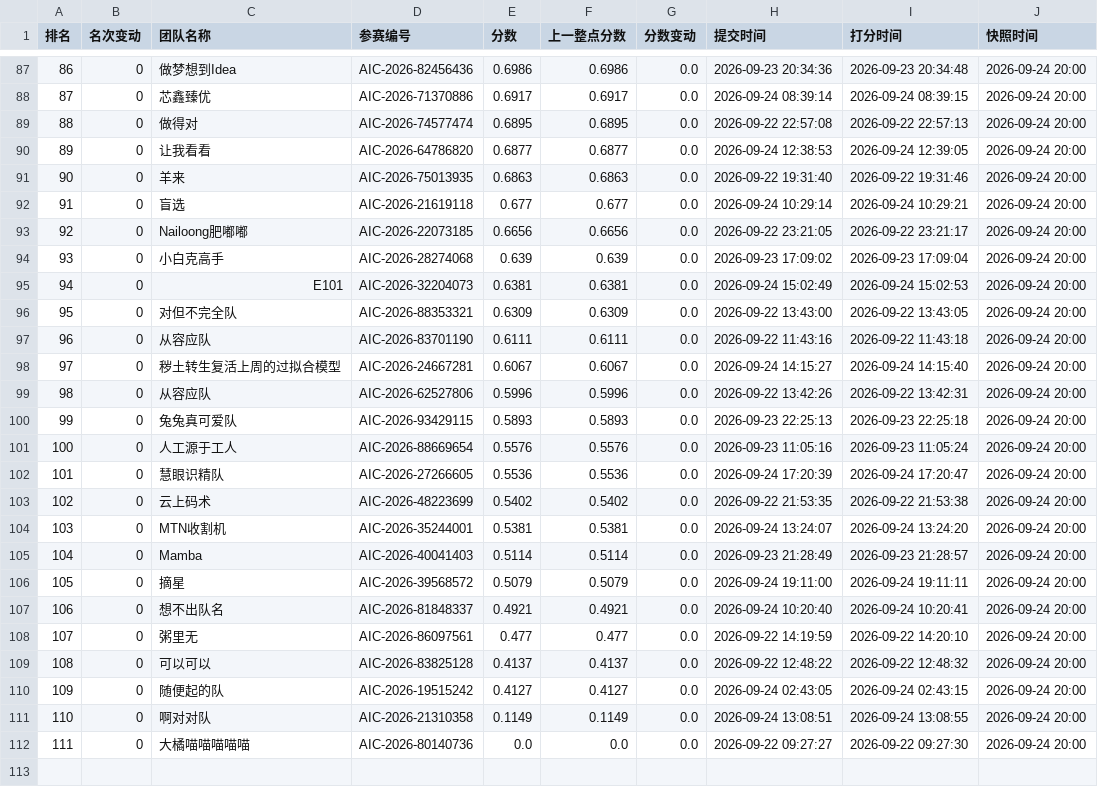
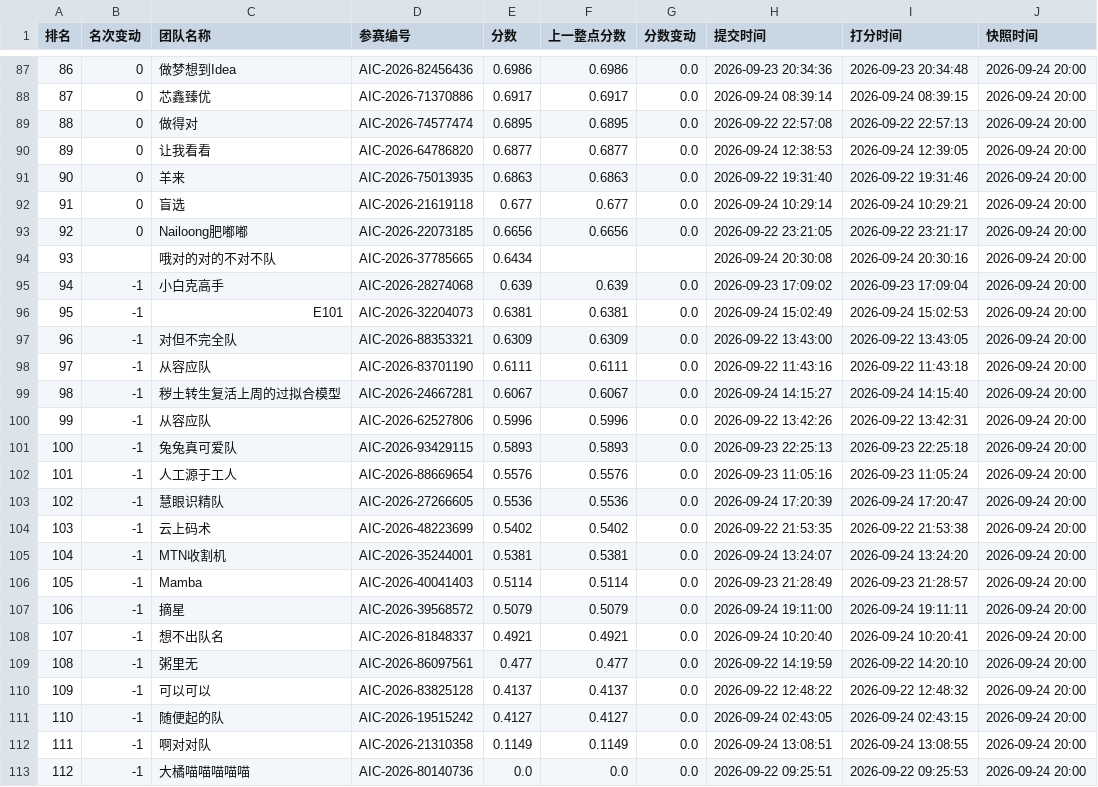
Before and after one commit to KirkG529/aic-rank-report, a CSV file: data/export/standings_复赛.csv, drawn as a sheet; only a part is shown, gaps mark what is left out; addresses are those after the commit; the diff covers the shown part only; the diff names each change by its address in the sheet, - before the commit and + after, or states it on an @@ line.

```diff
--- a/data/export/standings_复赛.csv
+++ b/data/export/standings_复赛.csv
@@ column A (排名) renumbered from row 6 down @@
+row 94: 93 |  | 哦对的对的不对不队 | AIC-2026-37785665 | 0.6434 |  |  | 2026-09-24 20:30:08 | 2026-09-24 20:30:16 | 2026-09-24 20:00
-B95:B113 (名次变动): 0
+B95:B113 (名次变动): -1
-H113 (提交时间): 2026-09-22 09:27:27
+H113 (提交时间): 2026-09-22 09:25:51
-I113 (打分时间): 2026-09-22 09:27:30
+I113 (打分时间): 2026-09-22 09:25:53
```
Also changed, not shown: 2 added rows, 2 removed rows and 5 edited cells elsewhere in this file, data/export/history_复赛.csv, 4 other files.
